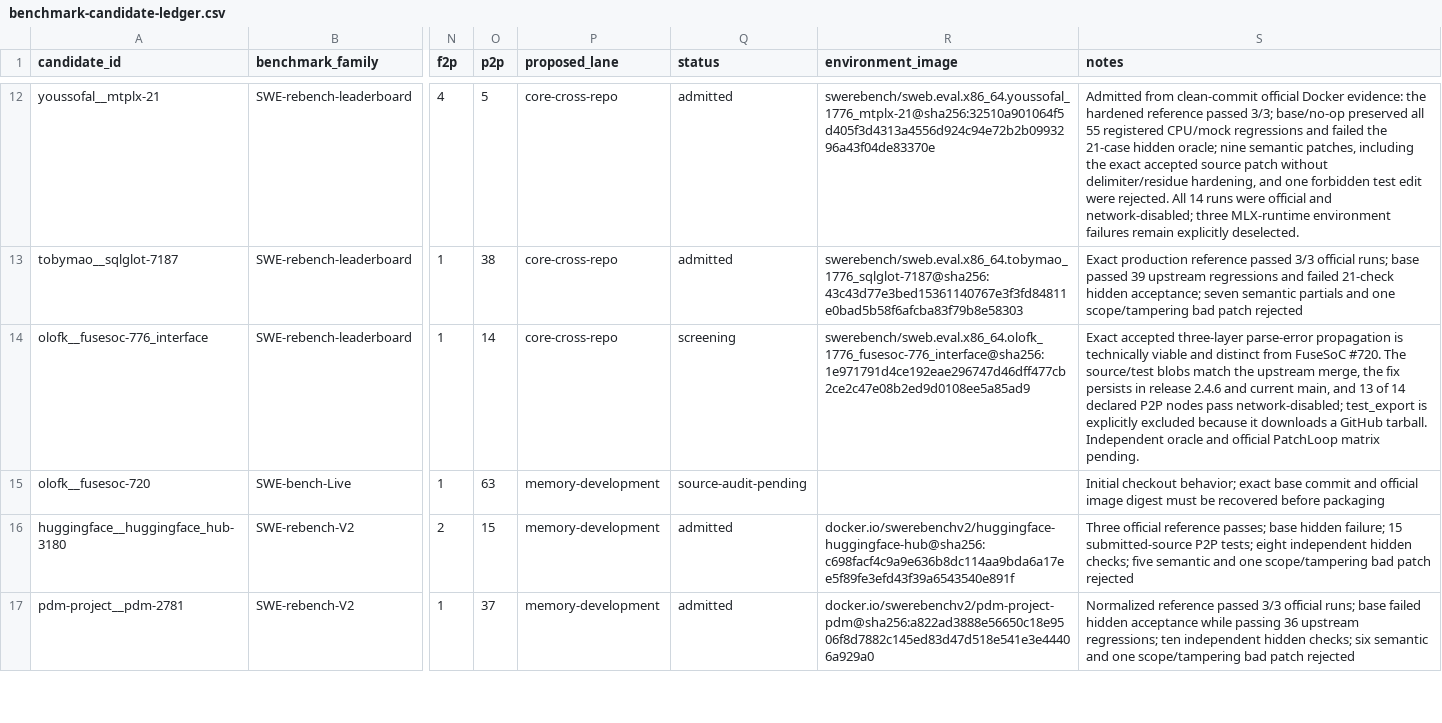
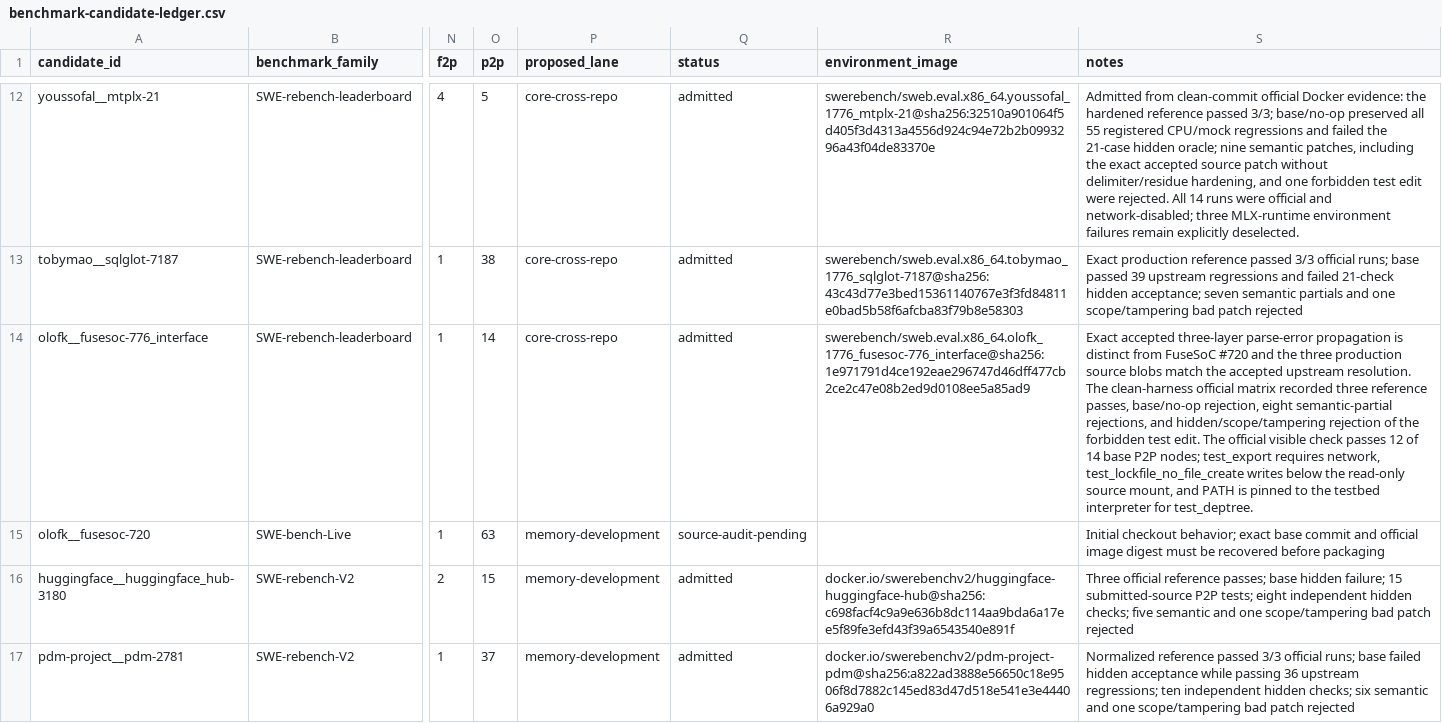
Before and after one commit to woojune511/patchloop-agent, a CSV file: data/benchmark-candidate-ledger.csv, drawn as a sheet; only a part is shown, gaps mark what is left out; the diff names each change by its address in the sheet, - before the commit and + after, or states it on an @@ line.

Commit message:
feat: admit FuseSoC parse diagnostics task

```diff
--- a/data/benchmark-candidate-ledger.csv
+++ b/data/benchmark-candidate-ledger.csv
-Q14 (status): screening
+Q14 (status): admitted
-S14 (notes): …propagation is technically viable and distinct from FuseSoC #720. The source/test blobs match the upstream merge, the fix persists in release 2.4.6 and current main, and 13 of 14 declared P2P nodes pass network-disabled; test_export is explicitly excluded because it downloads a GitHub tarball. Independent oracle and official PatchLoop matrix pending.
+S14 (notes): …propagation is distinct from FuseSoC #720 and the three production source blobs match the accepted upstream resolution. The clean-harness official matrix recorded three reference passes, base/no-op rejection, eight semantic-partial rejections, and hidden/scope/tampering rejection of the forbidden test edit. The official visible check passes 12 of 14 base P2P nodes; test_export requires network, test_lockfile_no_file_create writes below the read-only source mount, and PATH is pinned to the testbed interpreter for test_deptree.
```
Also changed, not shown: 13 other files.
